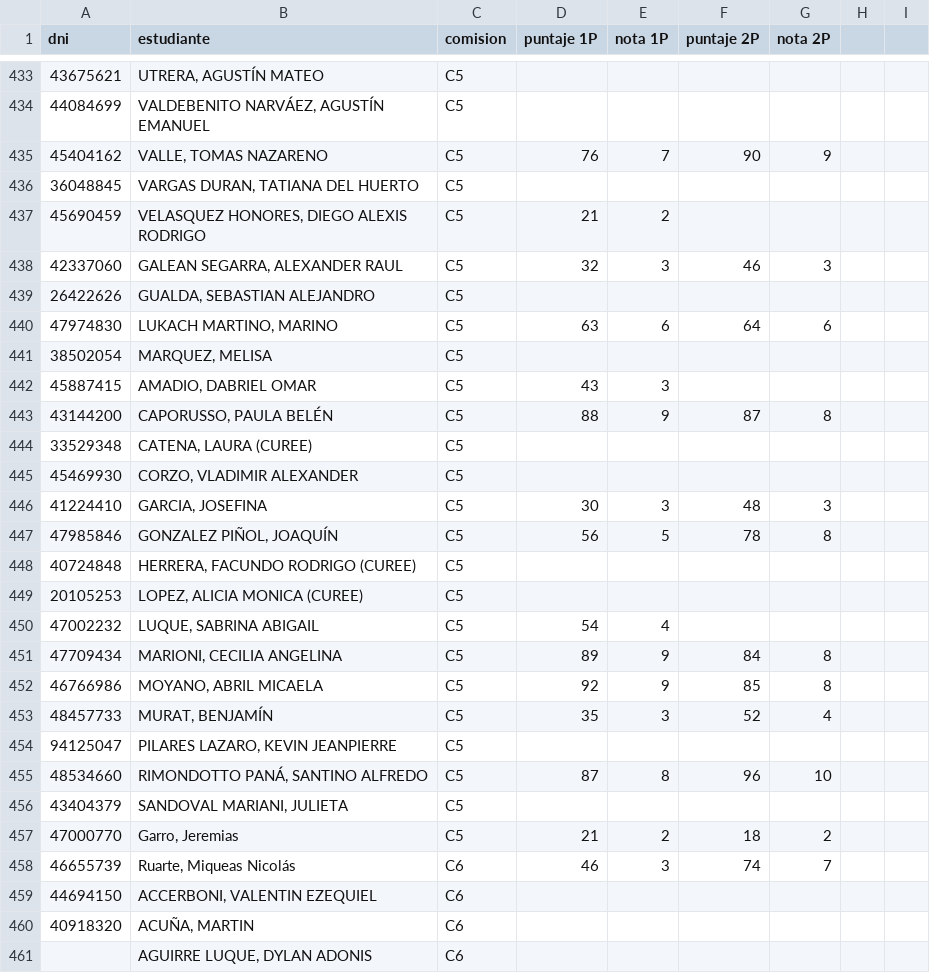
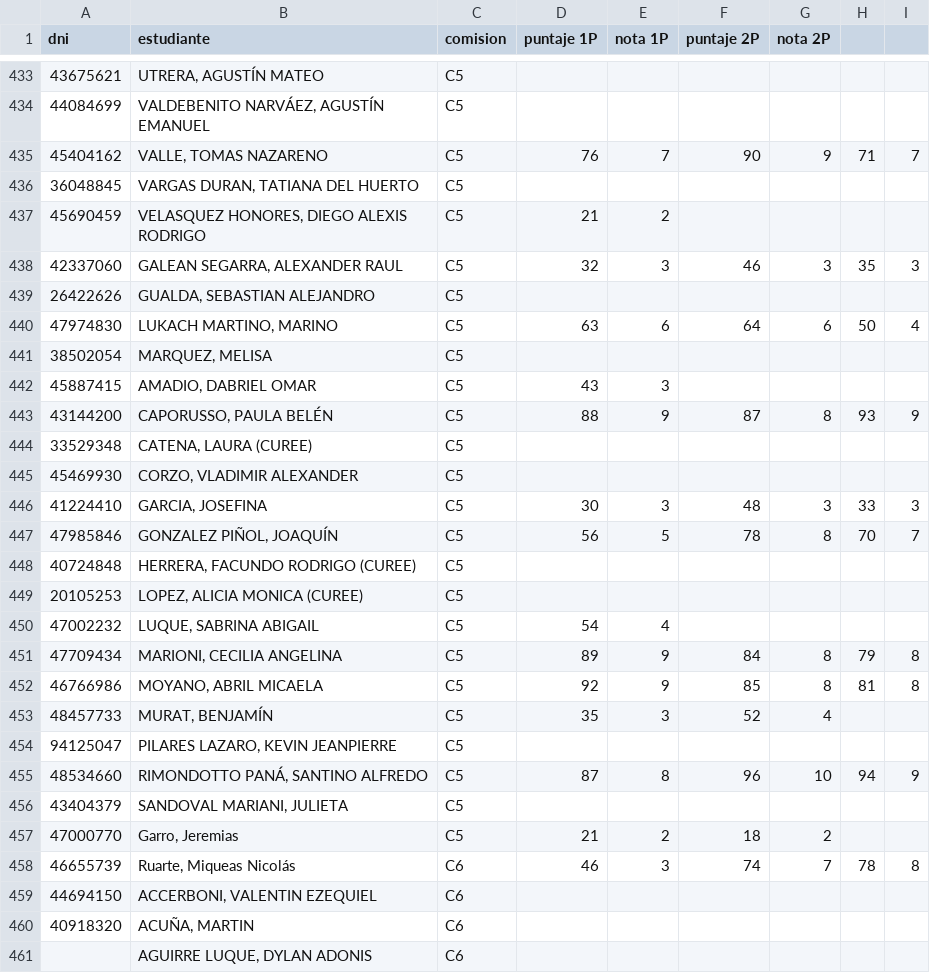
Before and after one commit to eugediazz/ingreso_famaf, a CSV file: 1C_2026/listado.csv, drawn as a sheet; only a part is shown, gaps mark what is left out; the diff covers the shown part only.

Commit message:
Add files via upload

```diff
--- a/1C_2026/listado.csv
+++ b/1C_2026/listado.csv
@@ -435 +435 @@ dni,estudiante,comision,puntaje 1P,nota 1P,puntaje 2P,nota 2P
-45404162,"VALLE, TOMAS NAZARENO",C5,76,7,90,9
+45404162,"VALLE, TOMAS NAZARENO",C5,76,7,90,9,71,7
@@ -438 +438 @@ dni,estudiante,comision,puntaje 1P,nota 1P,puntaje 2P,nota 2P
-42337060,"GALEAN SEGARRA, ALEXANDER RAUL",C5,32,3,46,3
+42337060,"GALEAN SEGARRA, ALEXANDER RAUL",C5,32,3,46,3,35,3
@@ -440 +440 @@ dni,estudiante,comision,puntaje 1P,nota 1P,puntaje 2P,nota 2P
-47974830,"LUKACH MARTINO, MARINO",C5,63,6,64,6
+47974830,"LUKACH MARTINO, MARINO",C5,63,6,64,6,50,4
@@ -443 +443 @@ dni,estudiante,comision,puntaje 1P,nota 1P,puntaje 2P,nota 2P
-43144200,"CAPORUSSO, PAULA BELÉN",C5,88,9,87,8
+43144200,"CAPORUSSO, PAULA BELÉN",C5,88,9,87,8,93,9
@@ -446,2 +446,2 @@ dni,estudiante,comision,puntaje 1P,nota 1P,puntaje 2P,nota 2P
-41224410,"GARCIA, JOSEFINA",C5,30,3,48,3
-47985846,"GONZALEZ PIÑOL, JOAQUÍN",C5,56,5,78,8
+41224410,"GARCIA, JOSEFINA",C5,30,3,48,3,33,3
+47985846,"GONZALEZ PIÑOL, JOAQUÍN",C5,56,5,78,8,70,7
@@ -451,2 +451,2 @@ dni,estudiante,comision,puntaje 1P,nota 1P,puntaje 2P,nota 2P
-47709434,"MARIONI, CECILIA ANGELINA",C5,89,9,84,8
-46766986,"MOYANO, ABRIL MICAELA",C5,92,9,85,8
+47709434,"MARIONI, CECILIA ANGELINA",C5,89,9,84,8,79,8
+46766986,"MOYANO, ABRIL MICAELA",C5,92,9,85,8,81,8
@@ -455 +455 @@ dni,estudiante,comision,puntaje 1P,nota 1P,puntaje 2P,nota 2P
-48534660,"RIMONDOTTO PANÁ, SANTINO ALFREDO",C5,87,8,96,10
+48534660,"RIMONDOTTO PANÁ, SANTINO ALFREDO",C5,87,8,96,10,94,9
@@ -458 +458 @@ dni,estudiante,comision,puntaje 1P,nota 1P,puntaje 2P,nota 2P
-46655739,"Ruarte, Miqueas Nicolás",C6,46,3,74,7
+46655739,"Ruarte, Miqueas Nicolás",C6,46,3,74,7,78,8
```
Also changed, not shown: 34 edited cells elsewhere in this file.
